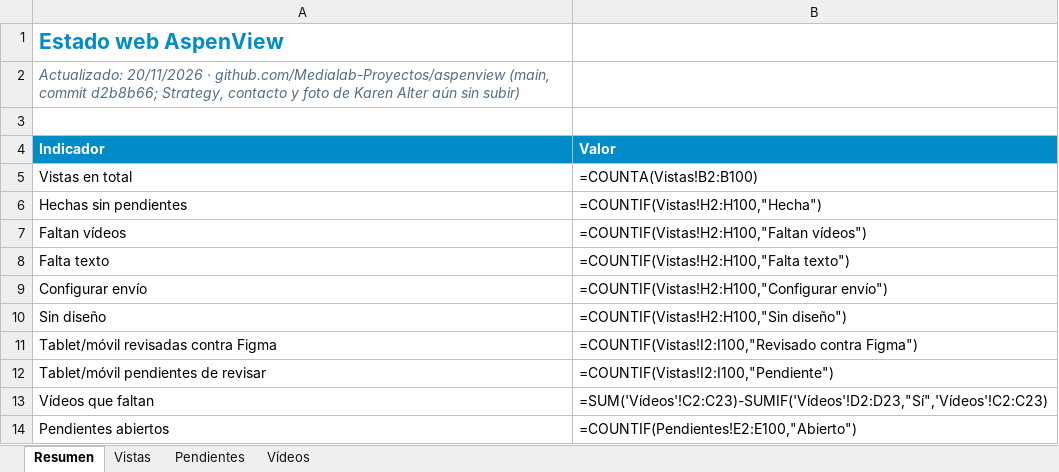
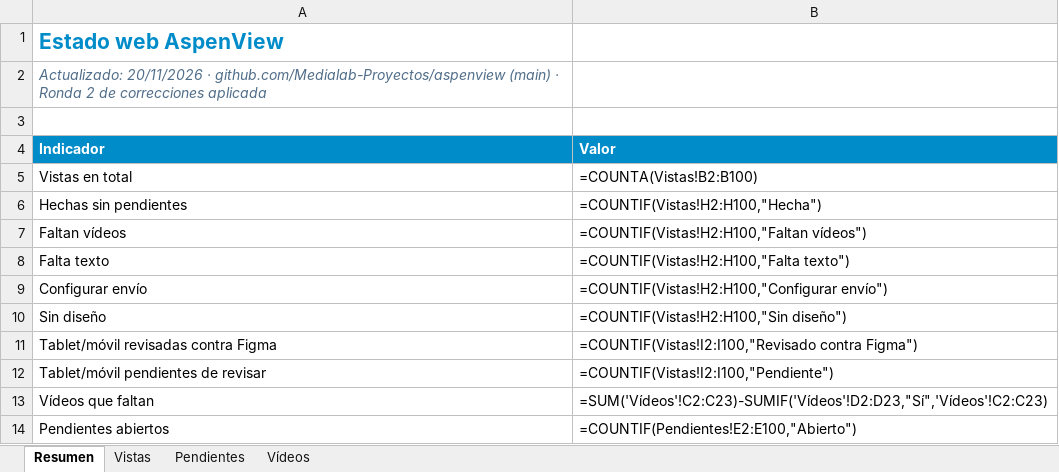
Before and after one commit to Medialab-Proyectos/aspenview, an Excel workbook: docs/Estado-vistas-AspenView.xlsx, sheet Resumen, drawn as a sheet; values as stored, in another font and other column widths than the file's, no borders; formulas without a stored value are shown as written; the diff names each change by its address in the sheet, - before the commit and + after, or states it on an @@ line.

```diff
--- a/docs/Estado-vistas-AspenView.xlsx (sheet Resumen)
+++ b/docs/Estado-vistas-AspenView.xlsx (sheet Resumen)
-A2 (Indicador): …· github.com/Medialab-Proyectos/aspenview (main, commit d2b8b66; Strategy, contacto y foto de Karen Alter aún sin subir)
+A2 (Indicador): …· github.com/Medialab-Proyectos/aspenview (main) · Ronda 2 de correcciones aplicada
```
Also changed, not shown: sheet Pendientes, docs/Traduccion-ES-AspenView.xlsx, 10 other files.
